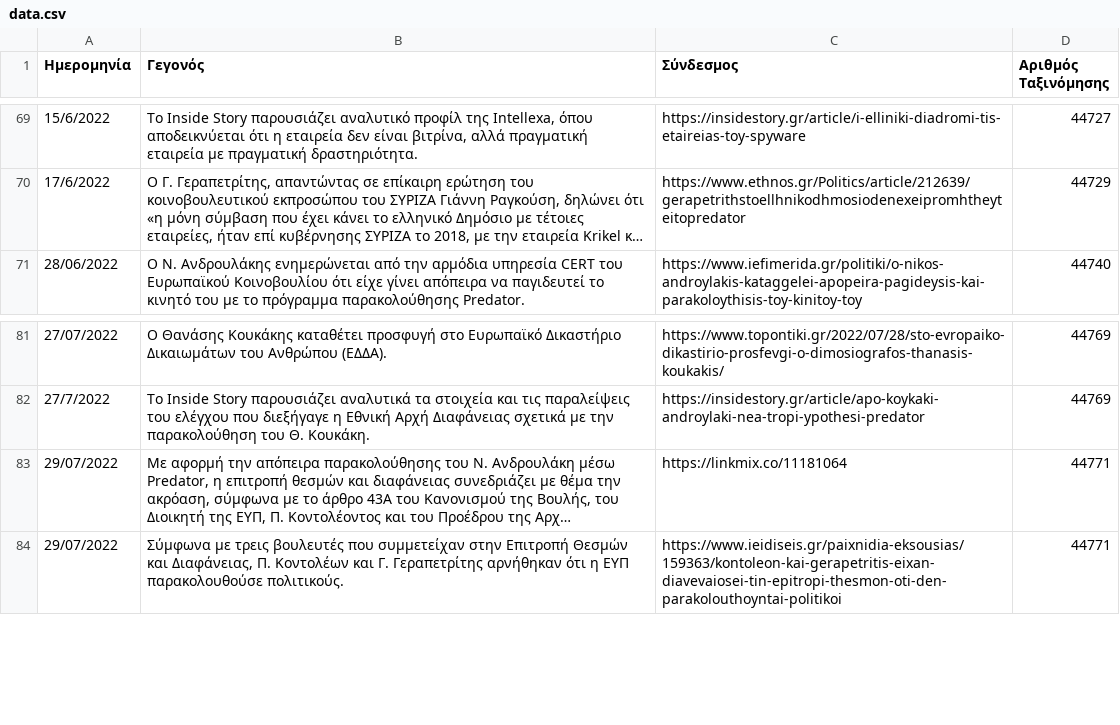
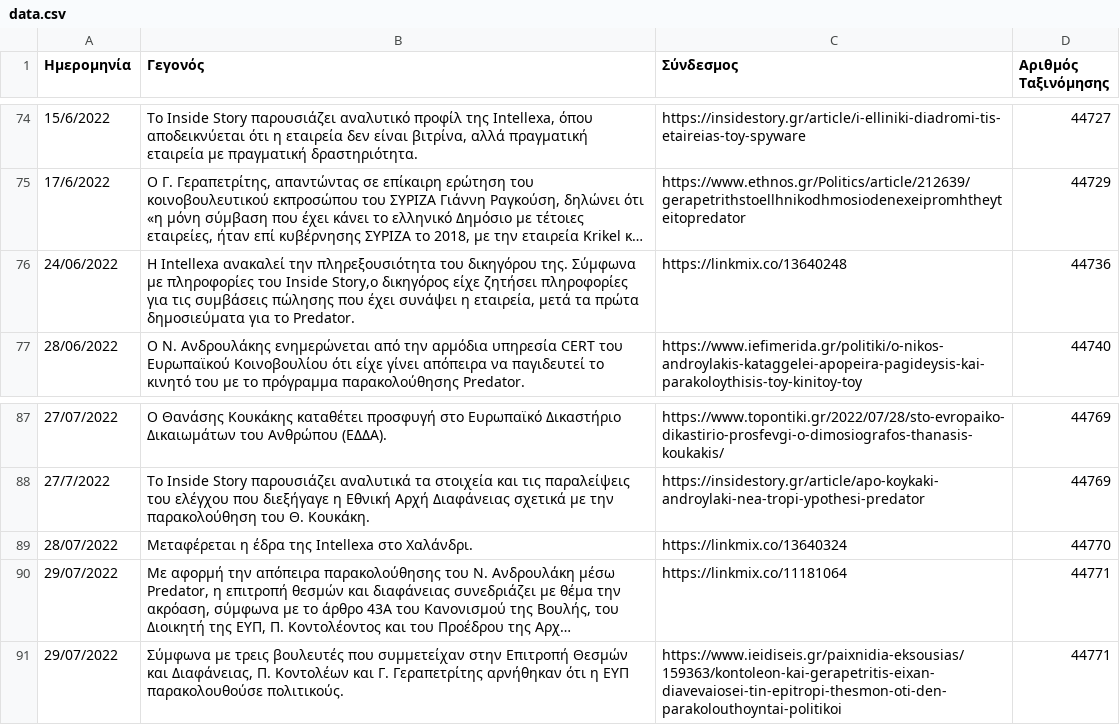
Before and after one commit to predatorgate/predatorgate.github.io, a CSV file: parser/data.csv, drawn as a sheet; only a part is shown, gaps mark what is left out; long unchanged cells end in …; the diff covers the shown part only; the diff names each change by its address in the sheet, - before the commit and + after, or states it on an @@ line.

```diff
--- a/parser/data.csv
+++ b/parser/data.csv
+row 76: 24/06/2022 | Η Intellexa ανακαλεί την πληρεξουσιότητα του δικηγόρου της. Σύμφωνα με πληροφορίες του Inside Story,ο δικηγόρος είχε ζητήσει πληροφορίες για τις συμβάσεις πώλησης που έχει συνάψει η εταιρεία, μετά τα πρώτα δημοσιεύματα για το Predator. | https://linkmix.co/13640248 | 44736
+row 89: 28/07/2022 | Μεταφέρεται η έδρα της Intellexa στο Χαλάνδρι. | https://linkmix.co/13640324 | 44770
```
Also changed, not shown: 5 added rows, 7 removed rows and 1 edited cell elsewhere in this file, 3 other files.
